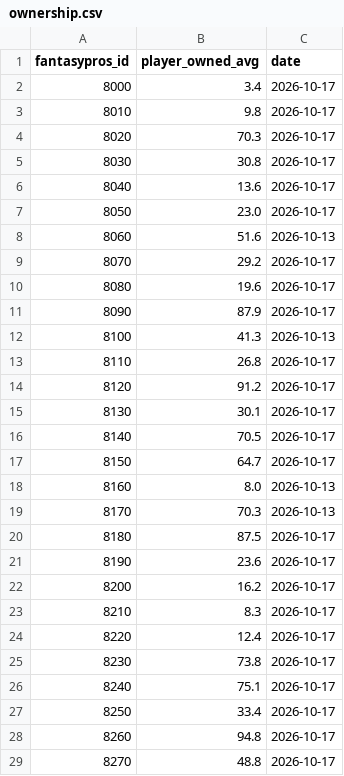
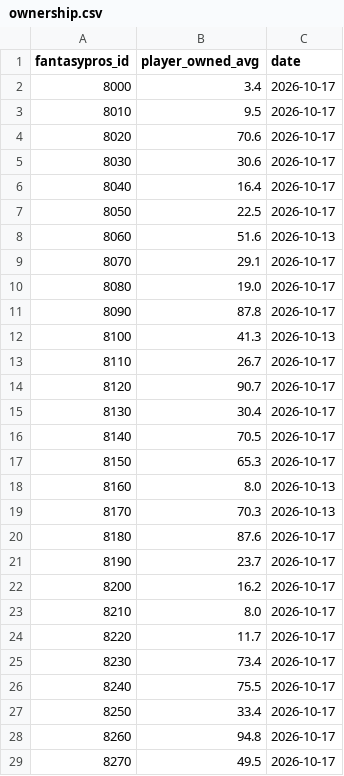
Before and after one commit to brockwilson132/startsit, a CSV file: history/ownership.csv, drawn as a sheet; only a part is shown; the diff covers the shown part only.

```diff
--- a/history/ownership.csv
+++ b/history/ownership.csv
@@ -2,28 +2,28 @@ fantasypros_id,player_owned_avg,date
 8000,3.4,2026-10-17
-8010,9.8,2026-10-17
-8020,70.3,2026-10-17
-8030,30.8,2026-10-17
-8040,13.6,2026-10-17
-8050,23.0,2026-10-17
+8010,9.5,2026-10-17
+8020,70.6,2026-10-17
+8030,30.6,2026-10-17
+8040,16.4,2026-10-17
+8050,22.5,2026-10-17
 8060,51.6,2026-10-13
-8070,29.2,2026-10-17
-8080,19.6,2026-10-17
-8090,87.9,2026-10-17
+8070,29.1,2026-10-17
+8080,19.0,2026-10-17
+8090,87.8,2026-10-17
 8100,41.3,2026-10-13
-8110,26.8,2026-10-17
-8120,91.2,2026-10-17
-8130,30.1,2026-10-17
+8110,26.7,2026-10-17
+8120,90.7,2026-10-17
+8130,30.4,2026-10-17
 8140,70.5,2026-10-17
-8150,64.7,2026-10-17
+8150,65.3,2026-10-17
 8160,8.0,2026-10-13
 8170,70.3,2026-10-13
-8180,87.5,2026-10-17
-8190,23.6,2026-10-17
+8180,87.6,2026-10-17
+8190,23.7,2026-10-17
 8200,16.2,2026-10-17
-8210,8.3,2026-10-17
-8220,12.4,2026-10-17
-8230,73.8,2026-10-17
-8240,75.1,2026-10-17
+8210,8.0,2026-10-17
+8220,11.7,2026-10-17
+8230,73.4,2026-10-17
+8240,75.5,2026-10-17
 8250,33.4,2026-10-17
 8260,94.8,2026-10-17
-8270,48.8,2026-10-17
+8270,49.5,2026-10-17
```
Also changed, not shown: 167 edited cells elsewhere in this file, history/ecr_2026_6.csv.
